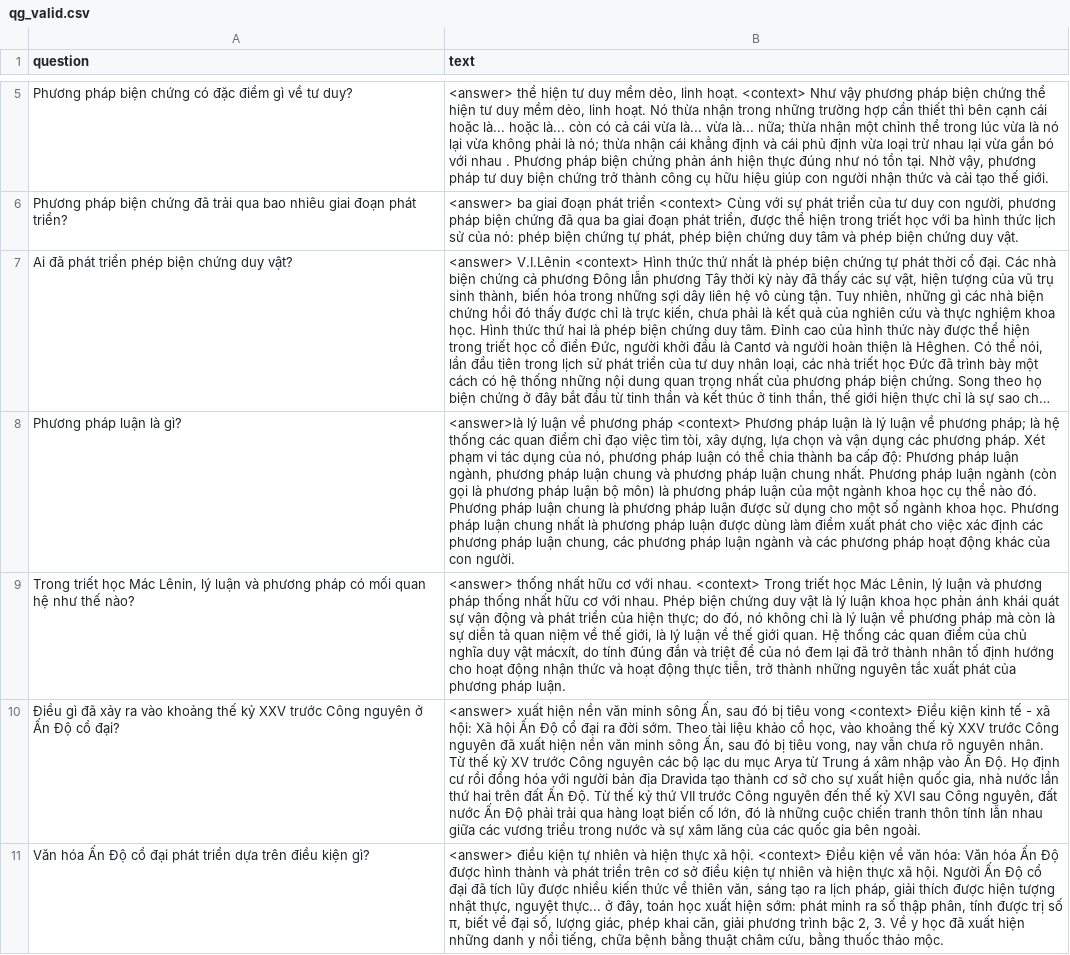
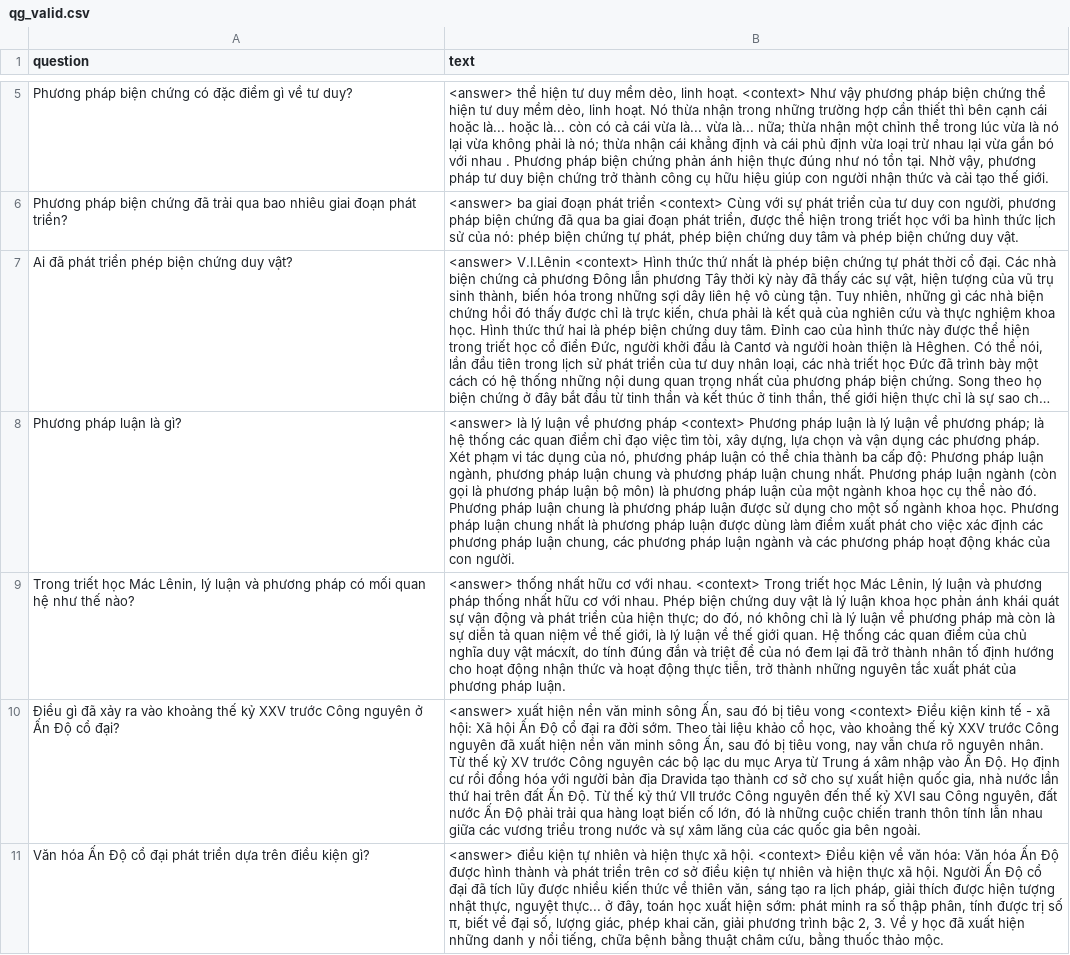
Before and after one commit to TrongNV2003/MCQ_generator, a CSV file: sample/train/qg_valid.csv, drawn as a sheet; only a part is shown, gaps mark what is left out; long unchanged cells end in …; the diff names each change by its address in the sheet, - before the commit and + after, or states it on an @@ line.

```diff
--- a/sample/train/qg_valid.csv
+++ b/sample/train/qg_valid.csv
-B8 (text): <answer>là lý luận…
+B8 (text): <answer> là lý luận…
```
Also changed, not shown: sample/evaluation/eval_qa_train.csv, sample/train/qg_train.csv.
